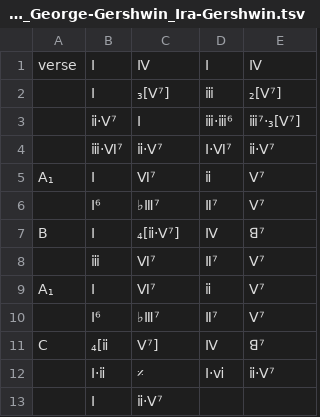
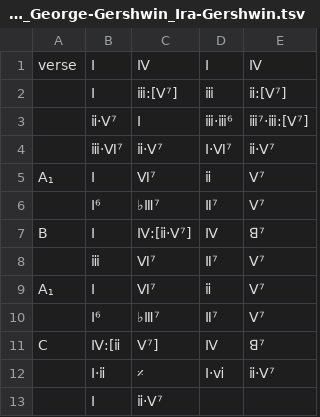
Before and after one commit to ericfont/romanjazz, a TSV file: charts/A-Foggy-Day_V𝄆ABAC𝄇_George-Gershwin_Ira-Gershwin.tsv, drawn as a sheet.

```diff
--- a/charts/A-Foggy-Day_V𝄆ABAC𝄇_George-Gershwin_Ira-Gershwin.tsv
+++ b/charts/A-Foggy-Day_V𝄆ABAC𝄇_George-Gershwin_Ira-Gershwin.tsv
@@ -1,4 +1,4 @@
 verse	Ⅰ	Ⅳ	Ⅰ	Ⅳ
-	Ⅰ	₃[Ⅴ⁷]	ⅲ	₂[Ⅴ⁷]
-	ⅱ·Ⅴ⁷	Ⅰ	ⅲ·ⅲ⁶	ⅲ⁷·₃[Ⅴ⁷]
+	Ⅰ	ⅲ:[Ⅴ⁷]	ⅲ	ⅱ:[Ⅴ⁷]
+	ⅱ·Ⅴ⁷	Ⅰ	ⅲ·ⅲ⁶	ⅲ⁷·ⅲ:[Ⅴ⁷]
 	ⅲ·Ⅵ⁷	ⅱ·Ⅴ⁷	Ⅰ·Ⅵ⁷	ⅱ·Ⅴ⁷
@@ -6,3 +6,3 @@ A₁	Ⅰ	Ⅵ⁷	ⅱ	Ⅴ⁷
 	Ⅰ⁶	♭Ⅲ⁷	Ⅱ⁷	Ⅴ⁷
-B	Ⅰ	₄[ⅱ·Ⅴ⁷]	Ⅳ	ꓭ⁷
+B	Ⅰ	Ⅳ:[ⅱ·Ⅴ⁷]	Ⅳ	ꓭ⁷
 	ⅲ	Ⅵ⁷	Ⅱ⁷	Ⅴ⁷
@@ -10,3 +10,3 @@ A₁	Ⅰ	Ⅵ⁷	ⅱ	Ⅴ⁷
 	Ⅰ⁶	♭Ⅲ⁷	Ⅱ⁷	Ⅴ⁷
-C	₄[ⅱ	Ⅴ⁷]	Ⅳ	ꓭ⁷
+C	Ⅳ:[ⅱ	Ⅴ⁷]	Ⅳ	ꓭ⁷
 	Ⅰ·ⅱ	𝄎	Ⅰ·ⅵ	ⅱ·Ⅴ⁷
```
Also changed, not shown: charts/A-Beautiful-Friendship_𝄆AABA𝄇_Donald-Kahn_Stanley-Styne_1956.tsv, charts/A-Felicidad_Jobim_Vinícius_1958.tsv, 17 other files.
